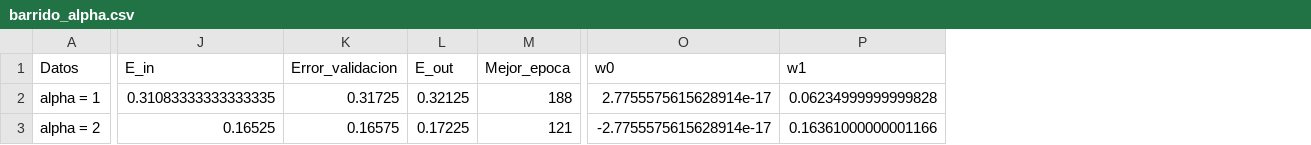
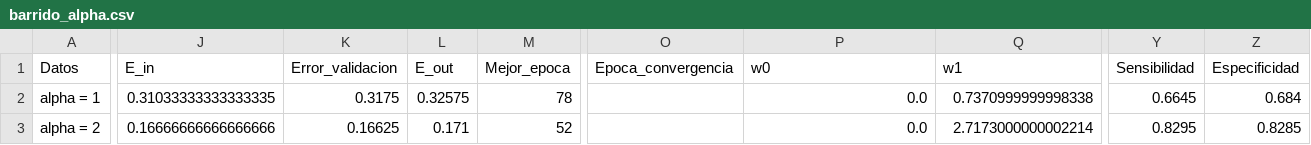
Before and after one commit to Hlagua/DocumentosBi, a CSV file: Taller_Perceptron_Bayes/resultados/barrido_alpha.csv, drawn as a sheet; only a part is shown, gaps mark what is left out; addresses are those after the commit; the diff covers the shown part only; the diff names each change by its address in the sheet, - before the commit and + after, or states it on an @@ line.

```diff
--- a/Taller_Perceptron_Bayes/resultados/barrido_alpha.csv
+++ b/Taller_Perceptron_Bayes/resultados/barrido_alpha.csv
+column O (Epoca_convergencia), empty
+column Y (Sensibilidad), rows 2-3: 0.6645 | 0.8295
+column Z (Especificidad), rows 2-3: 0.684 | 0.8285
-J2 (E_in): 0.31083333333333335
+J2 (E_in): 0.31033333333333335
-K2 (Error_validacion): 0.31725
+K2 (Error_validacion): 0.3175
-L2 (E_out): 0.32125
+L2 (E_out): 0.32575
-M2 (Mejor_epoca): 188
+M2 (Mejor_epoca): 78
-P2 (w0): 2.7755575615628914e-17
+P2 (w0): 0.0
-Q2 (w1): 0.06234999999999828
+Q2 (w1): 0.7370999999998338
-J3 (E_in): 0.16525
+J3 (E_in): 0.16666666666666666
-K3 (Error_validacion): 0.16575
+K3 (Error_validacion): 0.16625
-L3 (E_out): 0.17225
+L3 (E_out): 0.171
-M3 (Mejor_epoca): 121
+M3 (Mejor_epoca): 52
-P3 (w0): -2.7755575615628914e-17
+P3 (w0): 0.0
-Q3 (w1): 0.16361000000001166
+Q3 (w1): 2.7173000000002214
```
Also changed, not shown: 69 edited cells elsewhere in this file, Taller_Perceptron_Bayes/resultados/comparacion_particiones.csv, Taller_Perceptron_Bayes/resultados/comparacion_particiones_detalle.csv, 28 other files.
